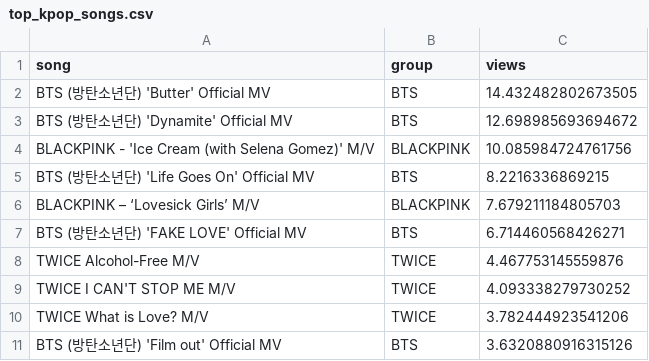
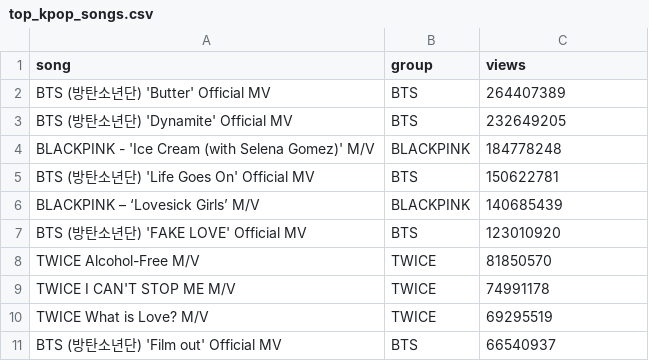
Before and after one commit to lucaspellegrinelli/vd-projeto-final, a CSV file: public/csv/top_kpop_songs.csv, drawn as a sheet.

```diff
--- a/public/csv/top_kpop_songs.csv
+++ b/public/csv/top_kpop_songs.csv
@@ -1,11 +1,11 @@
 song,group,views
-BTS (방탄소년단) 'Butter' Official MV,BTS,14.432482802673505
-BTS (방탄소년단) 'Dynamite' Official MV,BTS,12.698985693694672
-BLACKPINK - 'Ice Cream (with Selena Gomez)' M/V,BLACKPINK,10.085984724761756
-BTS (방탄소년단) 'Life Goes On' Official MV,BTS,8.2216336869215
-BLACKPINK – ‘Lovesick Girls’ M/V,BLACKPINK,7.679211184805703
-BTS (방탄소년단) 'FAKE LOVE' Official MV,BTS,6.714460568426271
-TWICE Alcohol-Free M/V,TWICE,4.467753145559876
-TWICE I CAN'T STOP ME M/V,TWICE,4.093338279730252
-TWICE What is Love? M/V,TWICE,3.782444923541206
-BTS (방탄소년단) 'Film out' Official MV,BTS,3.6320880916315126
+BTS (방탄소년단) 'Butter' Official MV,BTS,264407389
+BTS (방탄소년단) 'Dynamite' Official MV,BTS,232649205
+BLACKPINK - 'Ice Cream (with Selena Gomez)' M/V,BLACKPINK,184778248
+BTS (방탄소년단) 'Life Goes On' Official MV,BTS,150622781
+BLACKPINK – ‘Lovesick Girls’ M/V,BLACKPINK,140685439
+BTS (방탄소년단) 'FAKE LOVE' Official MV,BTS,123010920
+TWICE Alcohol-Free M/V,TWICE,81850570
+TWICE I CAN'T STOP ME M/V,TWICE,74991178
+TWICE What is Love? M/V,TWICE,69295519
+BTS (방탄소년단) 'Film out' Official MV,BTS,66540937
```
Also changed, not shown: public/csv/other_kpop_songs.csv, 2 other files.
